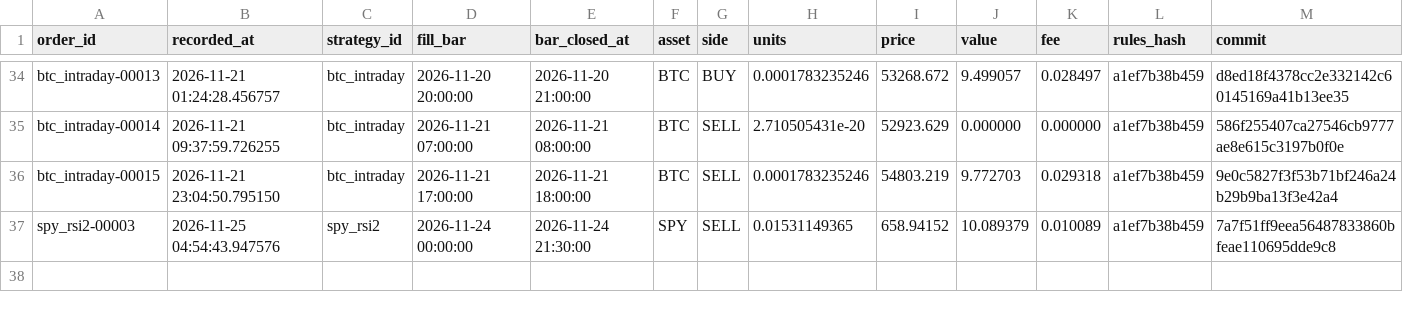
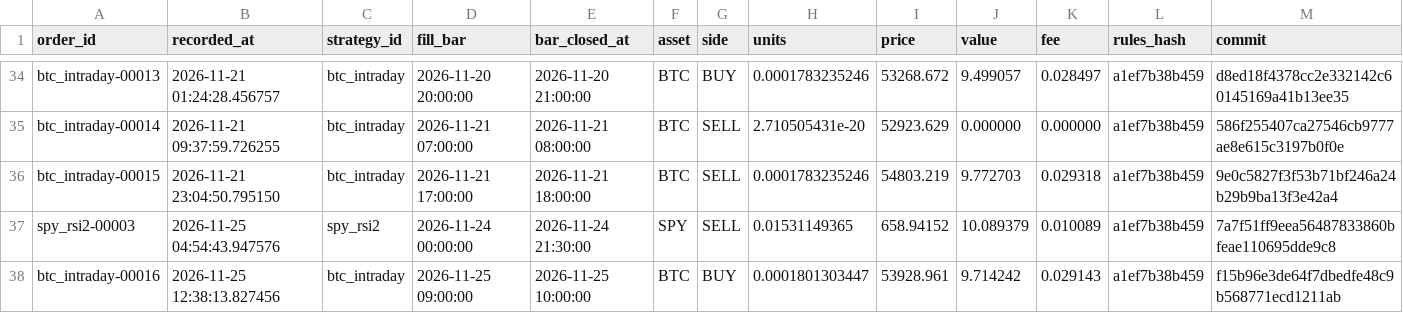
Before and after one commit to abhinav279garg/paper-trading-lab, a CSV file: results/live/fills.csv, drawn as a sheet; only a part is shown, gaps mark what is left out; the diff names each change by its address in the sheet, - before the commit and + after, or states it on an @@ line.

```diff
--- a/results/live/fills.csv
+++ b/results/live/fills.csv
+row 38: btc_intraday-00016 | 2026-11-25 12:38:13.827456 | btc_intraday | 2026-11-25 09:00:00 | 2026-11-25 10:00:00 | BTC | BUY | 0.0001801303447 | 53928.961 | 9.714242 | 0.029143 | a1ef7b38b459 | f15b96e3de64f7dbedfe48c9b568771ecd1211ab
```
Also changed, not shown: 4 other files.
